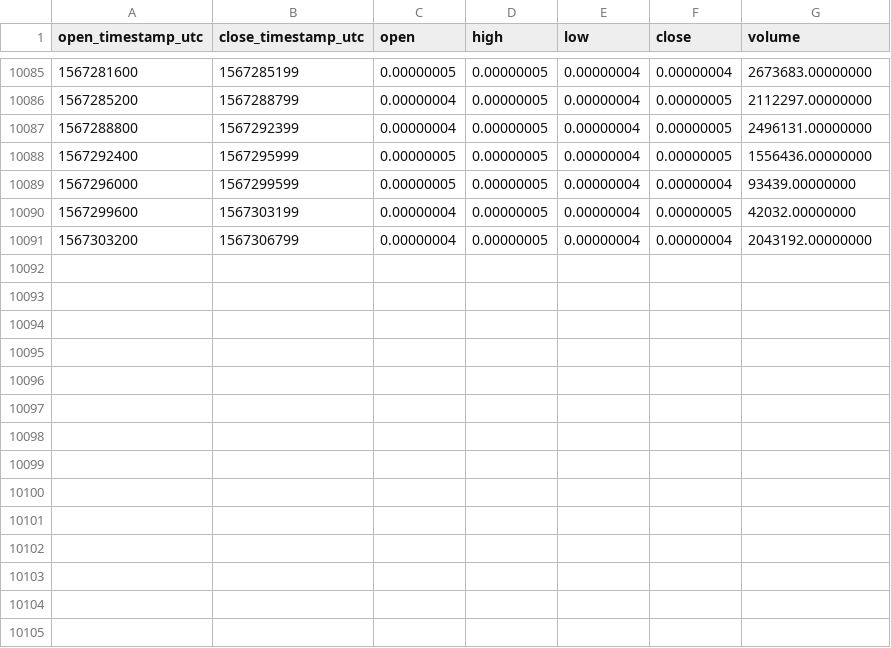
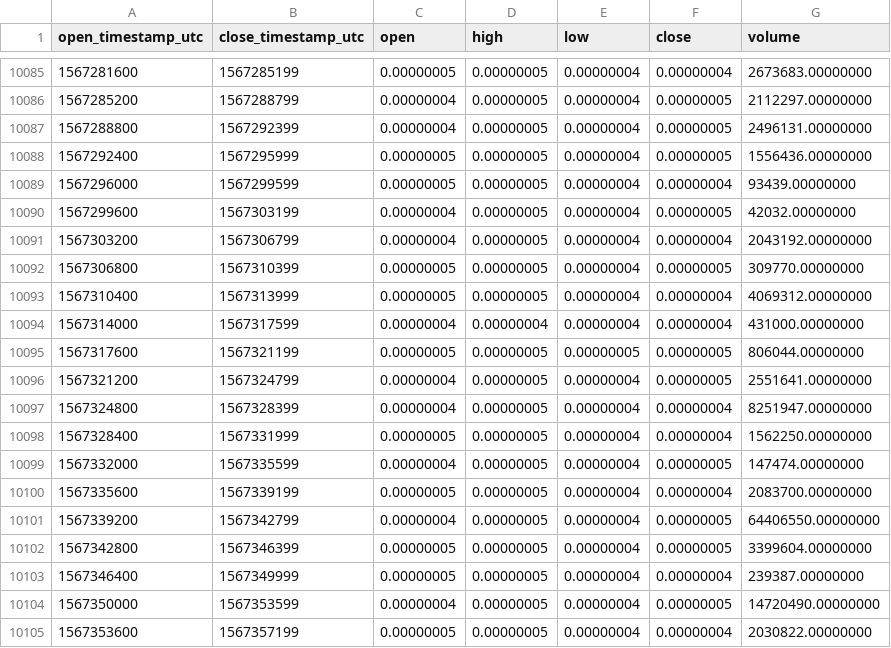
Before and after one commit to cryptobigbro/binance-DENTBTC, a CSV file: binance-DENTBTC-1h.csv, drawn as a sheet; only a part is shown, gaps mark what is left out.

Commit message:
Update OHLCV data.

```diff
--- a/binance-DENTBTC-1h.csv
+++ b/binance-DENTBTC-1h.csv
@@ -10091 +10091,15 @@ open_timestamp_utc,close_timestamp_utc,open,high,low,close,volume
 1567303200,1567306799,0.00000004,0.00000005,0.00000004,0.00000004,2043192.00000000
+1567306800,1567310399,0.00000005,0.00000005,0.00000004,0.00000005,309770.00000000
+1567310400,1567313999,0.00000005,0.00000005,0.00000004,0.00000004,4069312.00000000
+1567314000,1567317599,0.00000004,0.00000004,0.00000004,0.00000004,431000.00000000
+1567317600,1567321199,0.00000005,0.00000005,0.00000005,0.00000005,806044.00000000
+1567321200,1567324799,0.00000004,0.00000005,0.00000004,0.00000005,2551641.00000000
+1567324800,1567328399,0.00000004,0.00000005,0.00000004,0.00000004,8251947.00000000
+1567328400,1567331999,0.00000005,0.00000005,0.00000004,0.00000004,1562250.00000000
+1567332000,1567335599,0.00000004,0.00000005,0.00000004,0.00000005,147474.00000000
+1567335600,1567339199,0.00000005,0.00000005,0.00000004,0.00000004,2083700.00000000
+1567339200,1567342799,0.00000004,0.00000005,0.00000004,0.00000005,64406550.00000000
+1567342800,1567346399,0.00000005,0.00000005,0.00000004,0.00000005,3399604.00000000
+1567346400,1567349999,0.00000005,0.00000005,0.00000004,0.00000004,239387.00000000
+1567350000,1567353599,0.00000004,0.00000005,0.00000004,0.00000005,14720490.00000000
+1567353600,1567357199,0.00000005,0.00000005,0.00000004,0.00000004,2030822.00000000
```
